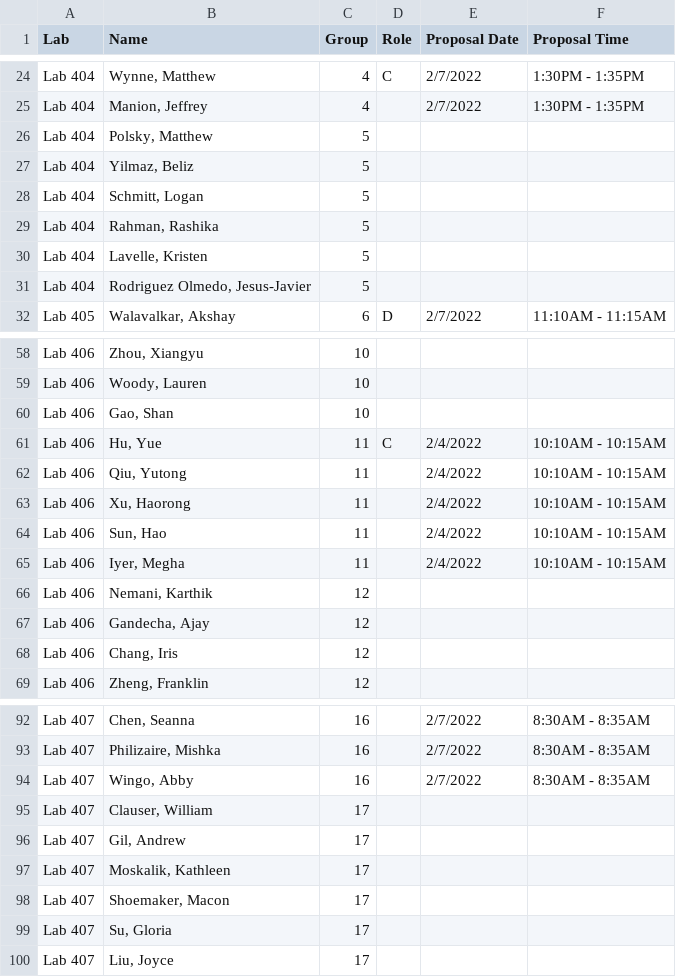
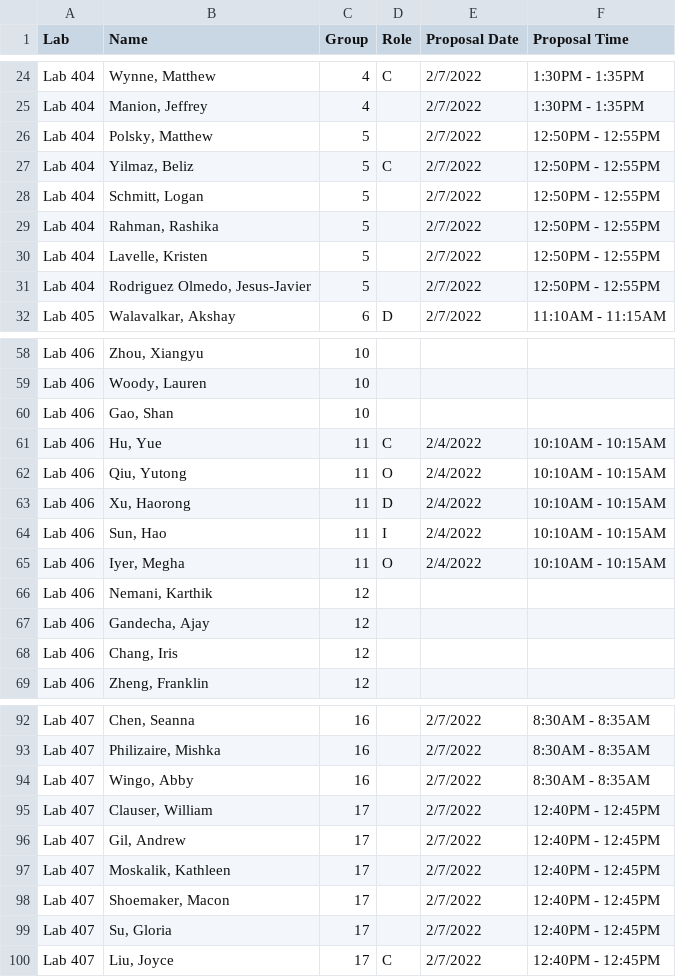
Before and after one commit to SuperMarioGiacomazzo/STOR320_WEBSITE, a CSV file: Group Assignments/STOR320.002 Group Assignments - 2.csv, drawn as a sheet; only a part is shown, gaps mark what is left out.

```diff
--- a/Group Assignments/STOR320.002 Group Assignments - 2.csv
+++ b/Group Assignments/STOR320.002 Group Assignments - 2.csv
@@ -25,8 +25,8 @@ Lab 404,"Wynne, Matthew",4,C,2/7/2022,1:30PM - 1:35PM
 Lab 404,"Manion, Jeffrey",4,,2/7/2022,1:30PM - 1:35PM
-Lab 404,"Polsky, Matthew",5,,,
-Lab 404,"Yilmaz, Beliz",5,,,
-Lab 404,"Schmitt, Logan",5,,,
-Lab 404,"Rahman, Rashika",5,,,
-Lab 404,"Lavelle, Kristen",5,,,
-Lab 404,"Rodriguez Olmedo, Jesus-Javier",5,,,
+Lab 404,"Polsky, Matthew",5,,2/7/2022,12:50PM - 12:55PM
+Lab 404,"Yilmaz, Beliz",5,C,2/7/2022,12:50PM - 12:55PM
+Lab 404,"Schmitt, Logan",5,,2/7/2022,12:50PM - 12:55PM
+Lab 404,"Rahman, Rashika",5,,2/7/2022,12:50PM - 12:55PM
+Lab 404,"Lavelle, Kristen",5,,2/7/2022,12:50PM - 12:55PM
+Lab 404,"Rodriguez Olmedo, Jesus-Javier",5,,2/7/2022,12:50PM - 12:55PM
 Lab 405,"Walavalkar, Akshay",6,D,2/7/2022,11:10AM - 11:15AM
@@ -61,6 +61,6 @@ Lab 406,"Gao, Shan",10,,,
 Lab 406,"Hu, Yue",11,C,2/4/2022,10:10AM - 10:15AM
-Lab 406,"Qiu, Yutong",11,,2/4/2022,10:10AM - 10:15AM
-Lab 406,"Xu, Haorong",11,,2/4/2022,10:10AM - 10:15AM
-Lab 406,"Sun, Hao",11,,2/4/2022,10:10AM - 10:15AM
-Lab 406,"Iyer, Megha",11,,2/4/2022,10:10AM - 10:15AM
+Lab 406,"Qiu, Yutong",11,O,2/4/2022,10:10AM - 10:15AM
+Lab 406,"Xu, Haorong",11,D,2/4/2022,10:10AM - 10:15AM
+Lab 406,"Sun, Hao",11,I,2/4/2022,10:10AM - 10:15AM
+Lab 406,"Iyer, Megha",11,O,2/4/2022,10:10AM - 10:15AM
 Lab 406,"Nemani, Karthik",12,,,
@@ -94,7 +94,7 @@ Lab 407,"Philizaire, Mishka",16,,2/7/2022,8:30AM - 8:35AM
 Lab 407,"Wingo, Abby",16,,2/7/2022,8:30AM - 8:35AM
-Lab 407,"Clauser, William",17,,,
-Lab 407,"Gil, Andrew",17,,,
-Lab 407,"Moskalik, Kathleen",17,,,
-Lab 407,"Shoemaker, Macon",17,,,
-Lab 407,"Su, Gloria",17,,,
-Lab 407,"Liu, Joyce",17,,,
+Lab 407,"Clauser, William",17,,2/7/2022,12:40PM - 12:45PM
+Lab 407,"Gil, Andrew",17,,2/7/2022,12:40PM - 12:45PM
+Lab 407,"Moskalik, Kathleen",17,,2/7/2022,12:40PM - 12:45PM
+Lab 407,"Shoemaker, Macon",17,,2/7/2022,12:40PM - 12:45PM
+Lab 407,"Su, Gloria",17,,2/7/2022,12:40PM - 12:45PM
+Lab 407,"Liu, Joyce",17,C,2/7/2022,12:40PM - 12:45PM
```
Also changed, not shown: Group Assignments/STOR320.001 Group Assignments - 2.csv, 1 other file.
